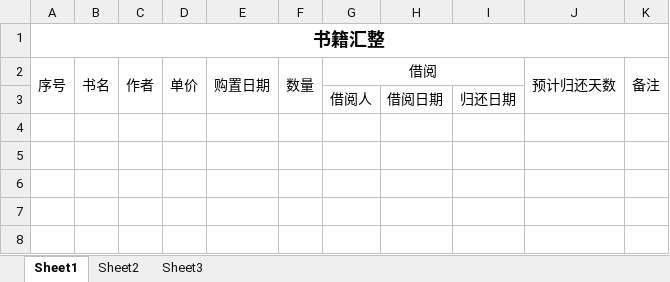
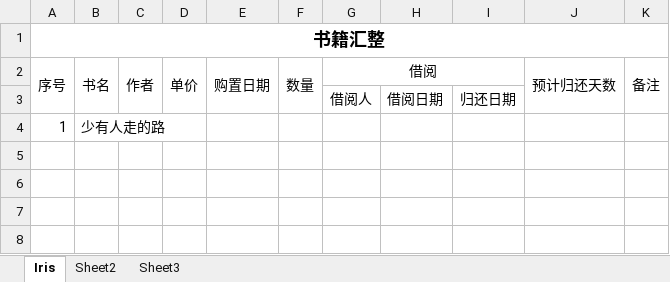
Before and after one commit to wdxyz/Book-sharing, an Excel workbook: 共享书单_我的小宇宙.xlsx, sheet Iris, drawn as a sheet; only a part is shown; values as stored, in another font and other column widths than the file's, no borders; the diff names each change by its address in the sheet, - before the commit and + after, or states it on an @@ line.

Commit message:
test2
增加一条书单记录

```diff
--- a/共享书单_我的小宇宙.xlsx (sheet Iris)
+++ b/共享书单_我的小宇宙.xlsx (sheet Iris)
-sheet tab: Sheet1
+sheet tab: Iris
-row 4: (empty)
+row 4: 1 | 少有人走的路
```
